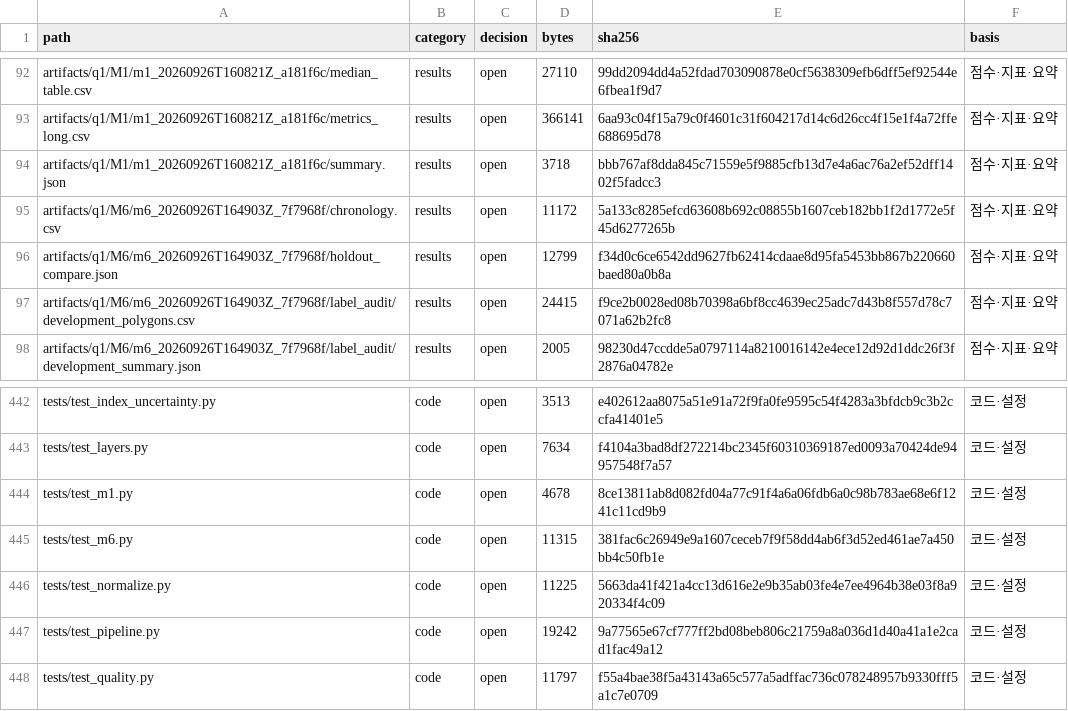
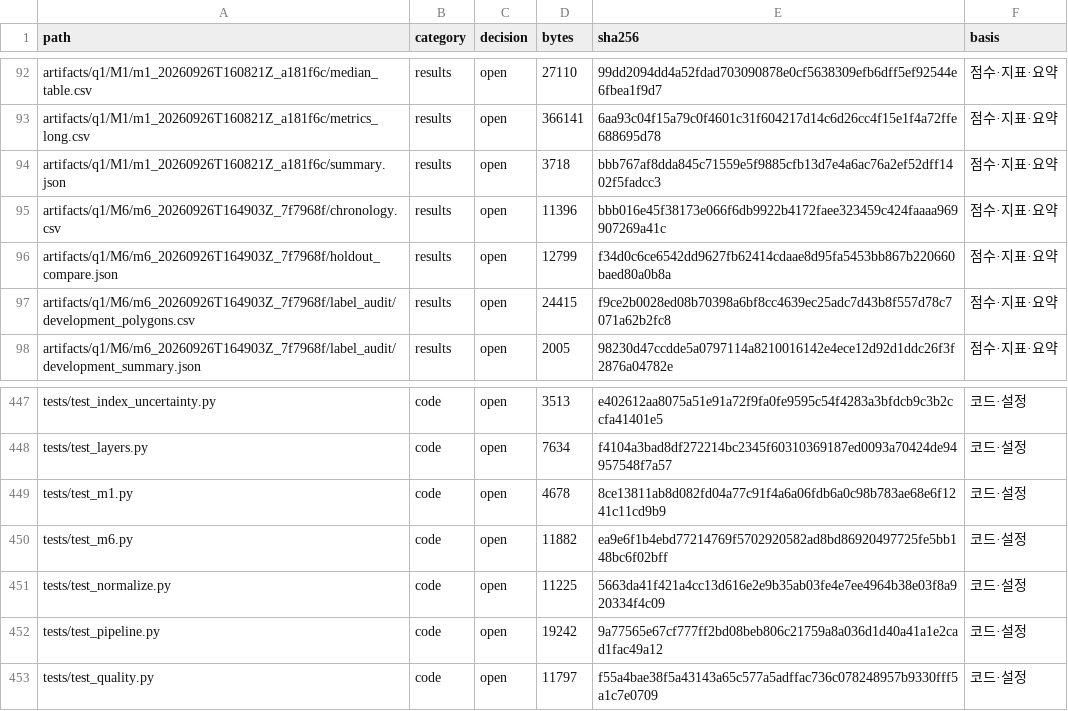
Before and after one commit to JaeHong-Jang/Changwon-, a CSV file: artifacts/q1/M6/m6_20260926T164903Z_7f7968f/zenodo_manifest.csv, drawn as a sheet; only a part is shown, gaps mark what is left out; the diff covers the shown part only.

```diff
--- a/artifacts/q1/M6/m6_20260926T164903Z_7f7968f/zenodo_manifest.csv
+++ b/artifacts/q1/M6/m6_20260926T164903Z_7f7968f/zenodo_manifest.csv
@@ -94,3 +94,3 @@ artifacts/q1/M1/m1_20260926T160821Z_a181f6c/metrics_long.csv,results,open,366141
 artifacts/q1/M1/m1_20260926T160821Z_a181f6c/summary.json,results,open,3718,bbb767af8dda845c71559e5f9885cfb13d7e4a6ac76a2ef52dff1402f5fadcc3,점수·지표·요약
-artifacts/q1/M6/m6_20260926T164903Z_7f7968f/chronology.csv,results,open,11172,5a133c8285efcd63608b692c08855b1607ceb182bb1f2d1772e5f45d6277265b,점수·지표·요약
+artifacts/q1/M6/m6_20260926T164903Z_7f7968f/chronology.csv,results,open,11396,bbb016e45f38173e066f6db9922b4172faee323459c424faaaa969907269a41c,점수·지표·요약
 artifacts/q1/M6/m6_20260926T164903Z_7f7968f/holdout_compare.json,results,open,12799,f34d0c6ce6542dd9627fb62414cdaae8d95fa5453bb867b220660baed80a0b8a,점수·지표·요약
@@ -444,3 +449,3 @@ tests/test_layers.py,code,open,7634,f4104a3bad8df272214bc2345f60310369187ed0093a
 tests/test_m1.py,code,open,4678,8ce13811ab8d082fd04a77c91f4a6a06fdb6a0c98b783ae68e6f1241c11cd9b9,코드·설정
-tests/test_m6.py,code,open,11315,381fac6c26949e9a1607ceceb7f9f58dd4ab6f3d52ed461ae7a450bb4c50fb1e,코드·설정
+tests/test_m6.py,code,open,11882,ea9e6f1b4ebd77214769f5702920582ad8bd86920497725fe5bb148bc6f02bff,코드·설정
 tests/test_normalize.py,code,open,11225,5663da41f421a4cc13d616e2e9b35ab03fe4e7ee4964b38e03f8a920334f4c09,코드·설정
```
Also changed, not shown: 5 added rows and 10 edited cells elsewhere in this file, artifacts/q1/M6/m6_20260926T164903Z_7f7968f/chronology.csv, 5 other files.
